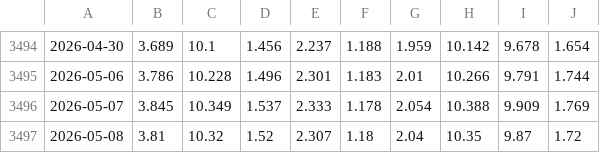
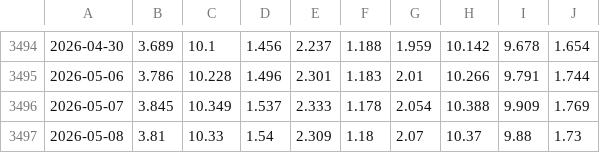
Before and after one commit to hxttudf/etf-backtrader, a CSV file: etf_prices_akshare.csv, drawn as a sheet; only a part is shown, gaps mark what is left out.

```diff
--- a/etf_prices_akshare.csv
+++ b/etf_prices_akshare.csv
@@ -3496,2 +3496,2 @@
 2026-05-07,3.845,10.349,1.537,2.333,1.178,2.054,10.388,9.909,1.769
-2026-05-08,3.81,10.32,1.52,2.307,1.18,2.04,10.35,9.87,1.72
+2026-05-08,3.81,10.33,1.54,2.309,1.18,2.07,10.37,9.88,1.73
```
Also changed, not shown: 2 other files.
